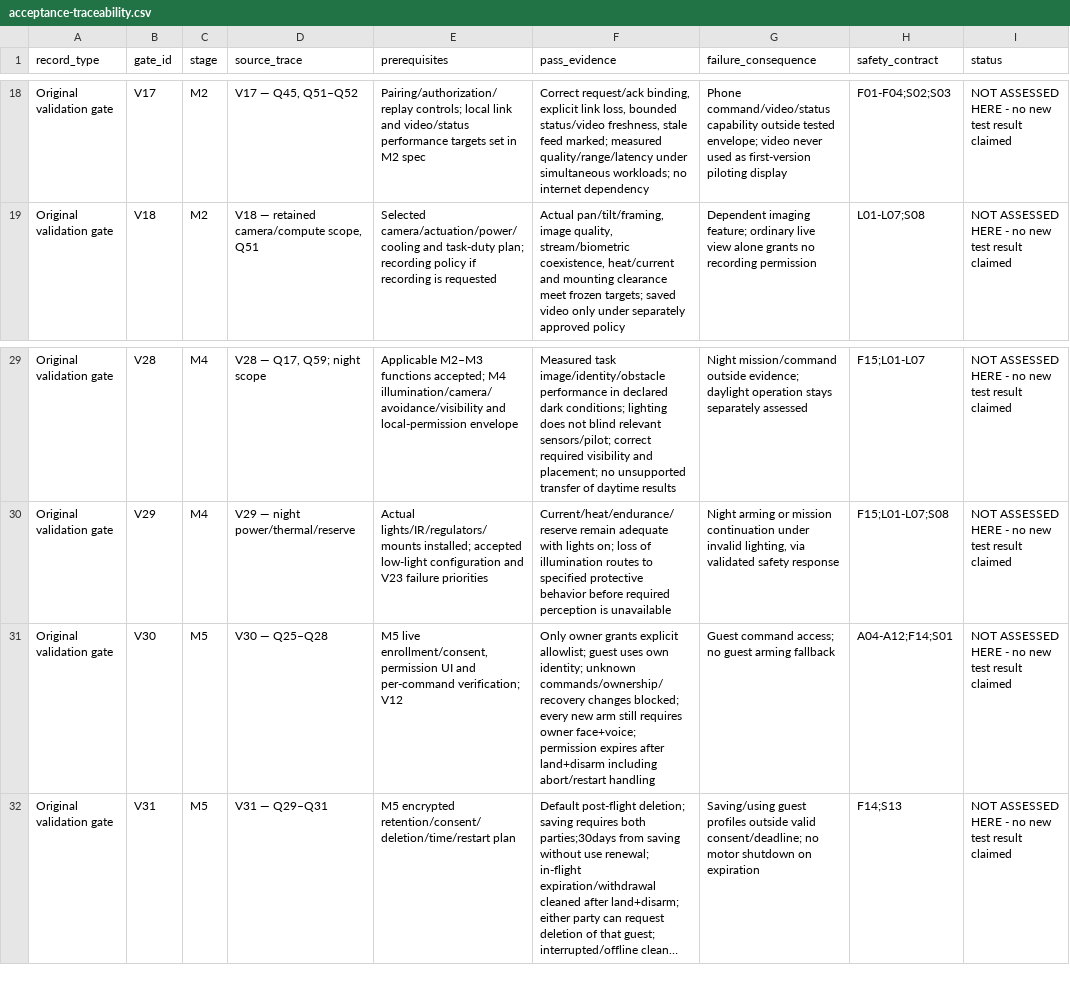
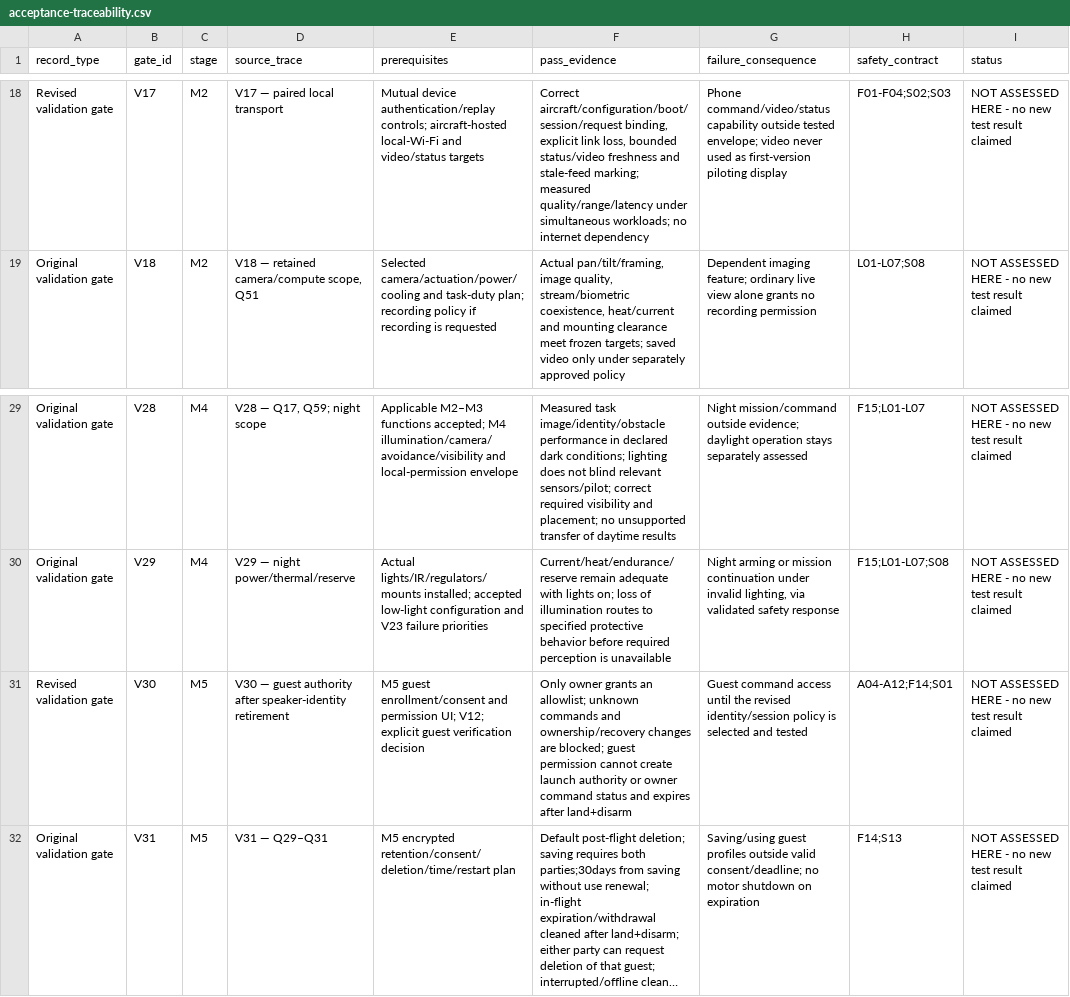
Before and after one commit to Vziraka/B.G.D, a CSV file: docs/hardware/baseline-r1/acceptance-traceability.csv, drawn as a sheet; only a part is shown, gaps mark what is left out; long unchanged cells end in …; the diff covers the shown part only; the diff names each change by its address in the sheet, - before the commit and + after, or states it on an @@ line.

Commit message:
Align product authority with phone and onboard flow

```diff
--- a/docs/hardware/baseline-r1/acceptance-traceability.csv
+++ b/docs/hardware/baseline-r1/acceptance-traceability.csv
-A18 (record_type): Original validation gate
+A18 (record_type): Revised validation gate
-D18 (source_trace): V17 — Q45, Q51–Q52
+D18 (source_trace): V17 — paired local transport
-E18 (prerequisites): Pairing/authorization/replay controls; local link and video/status performance targets set in M2 spec
+E18 (prerequisites): Mutual device authentication/replay controls; aircraft-hosted local-Wi-Fi and video/status targets
-F18 (pass_evidence): Correct request/ack binding, explicit link loss, bounded status/video freshness, stale feed marked; measured quality/range/latency…
+F18 (pass_evidence): Correct aircraft/configuration/boot/session/request binding, explicit link loss, bounded status/video freshness and stale-feed marking; measured quality/range/latency…
-A31 (record_type): Original validation gate
+A31 (record_type): Revised validation gate
-D31 (source_trace): V30 — Q25–Q28
+D31 (source_trace): V30 — guest authority after speaker-identity retirement
-E31 (prerequisites): M5 live enrollment/consent, permission UI and per-command verification; V12
+E31 (prerequisites): M5 guest enrollment/consent and permission UI; V12; explicit guest verification decision
-F31 (pass_evidence): …owner grants explicit allowlist; guest uses own identity; unknown commands/ownership/recovery changes blocked; every new arm still requires owner face+voice; permission expires after land+disarm including abort/restart handling
+F31 (pass_evidence): …owner grants an allowlist; unknown commands and ownership/recovery changes are blocked; guest permission cannot create launch authority or owner command status and expires after land+disarm
-G31 (failure_consequence): Guest command access; no guest arming fallback
+G31 (failure_consequence): Guest command access until the revised identity/session policy is selected and tested
```
Also changed, not shown: 57 edited cells elsewhere in this file, 30 other files.
